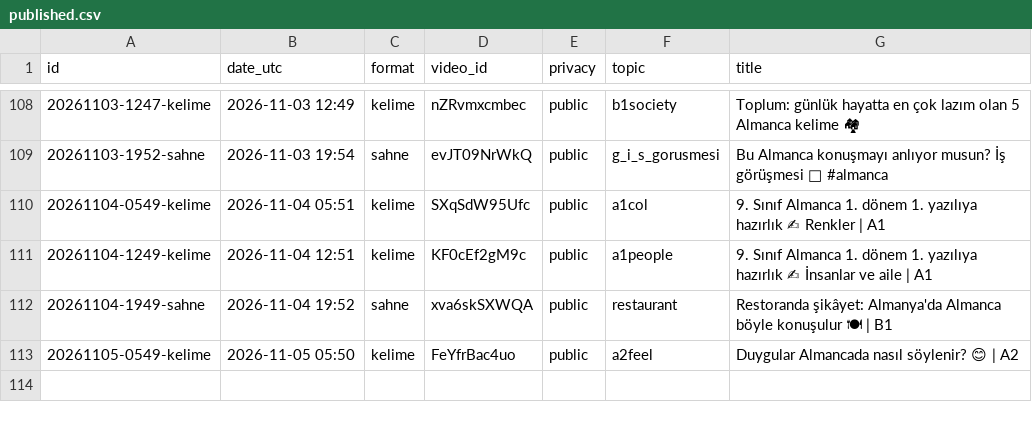
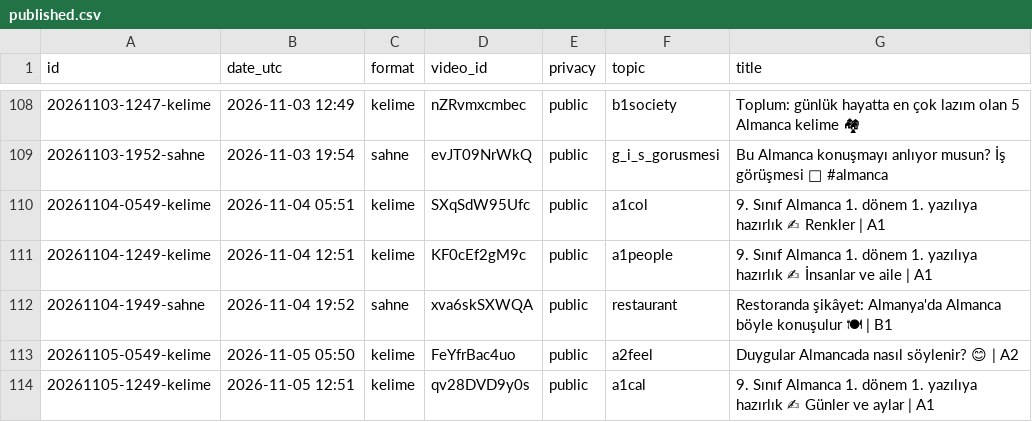
Before and after one commit to olgunkadirgulhan/fenek-shorts, a CSV file: published.csv, drawn as a sheet; only a part is shown, gaps mark what is left out; the diff names each change by its address in the sheet, - before the commit and + after, or states it on an @@ line.

Commit message:
video: 2026-11-05-1251

```diff
--- a/published.csv
+++ b/published.csv
+row 114: 20261105-1249-kelime | 2026-11-05 12:51 | kelime | qv28DVD9y0s | public | a1cal | 9. Sınıf Almanca 1. dönem 1. yazılıya hazırlık ✍ Günler ve aylar | A1
```
Also changed, not shown: 1 other file.
